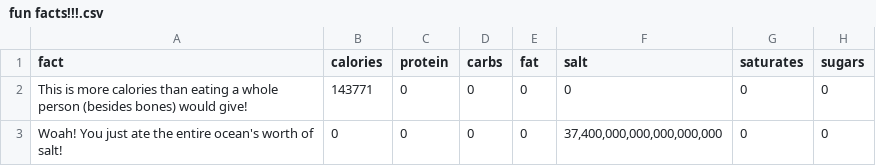
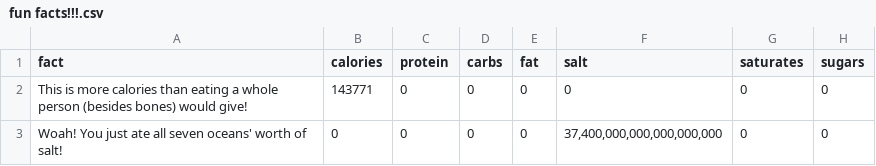
Before and after one commit to dartmonkeyExeter/MCDONALDCALORIECOUNTER, a CSV file: static/fun facts!!!.csv, drawn as a sheet.

```diff
--- a/static/fun facts!!!.csv
+++ b/static/fun facts!!!.csv
@@ -2,2 +2,2 @@
 This is more calories than eating a whole person (besides bones) would give!,143771,0,0,0,0,0,0
-Woah! You just ate the entire ocean's worth of salt!,0,0,0,0,"37,400,000,000,000,000,000",0,0
+Woah! You just ate all seven oceans' worth of salt!,0,0,0,0,"37,400,000,000,000,000,000",0,0
```
Also changed, not shown: 2 other files.
